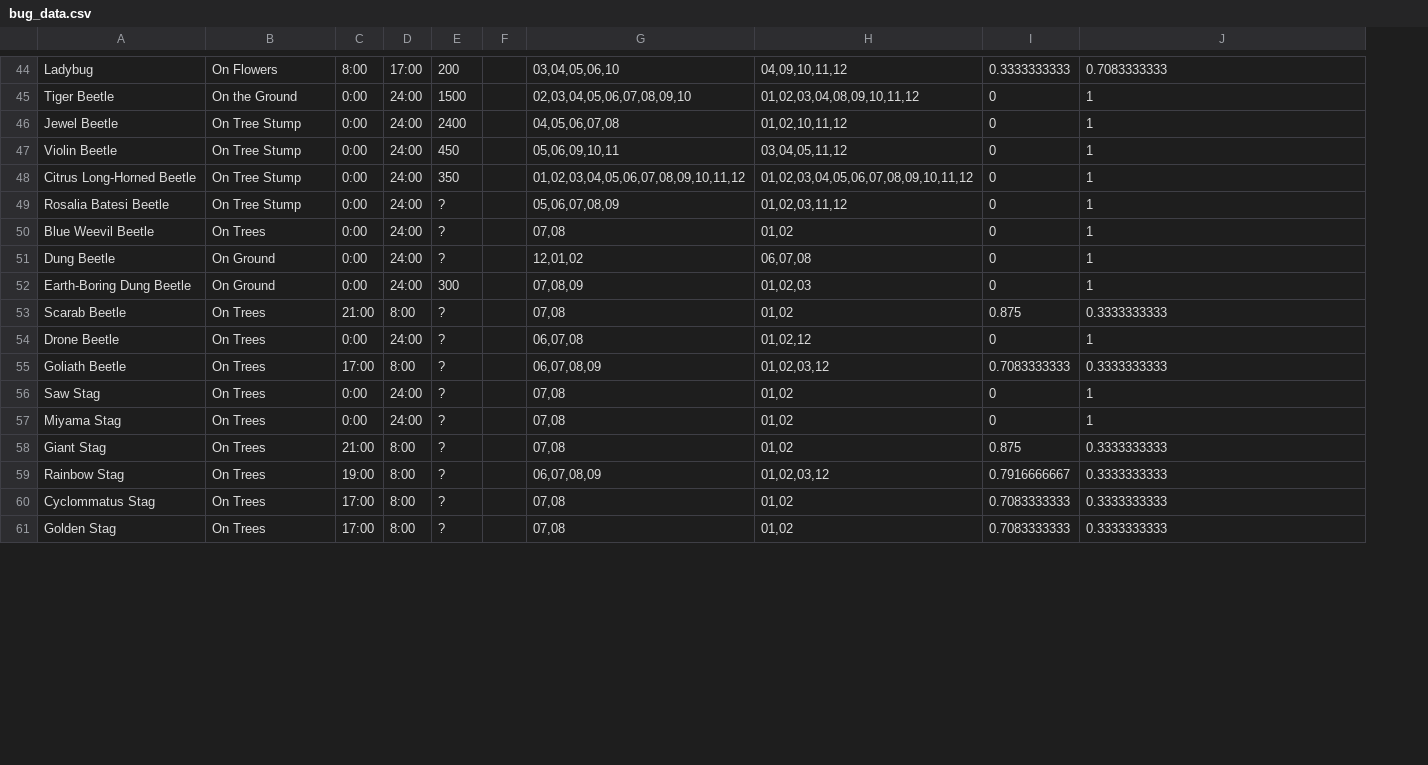
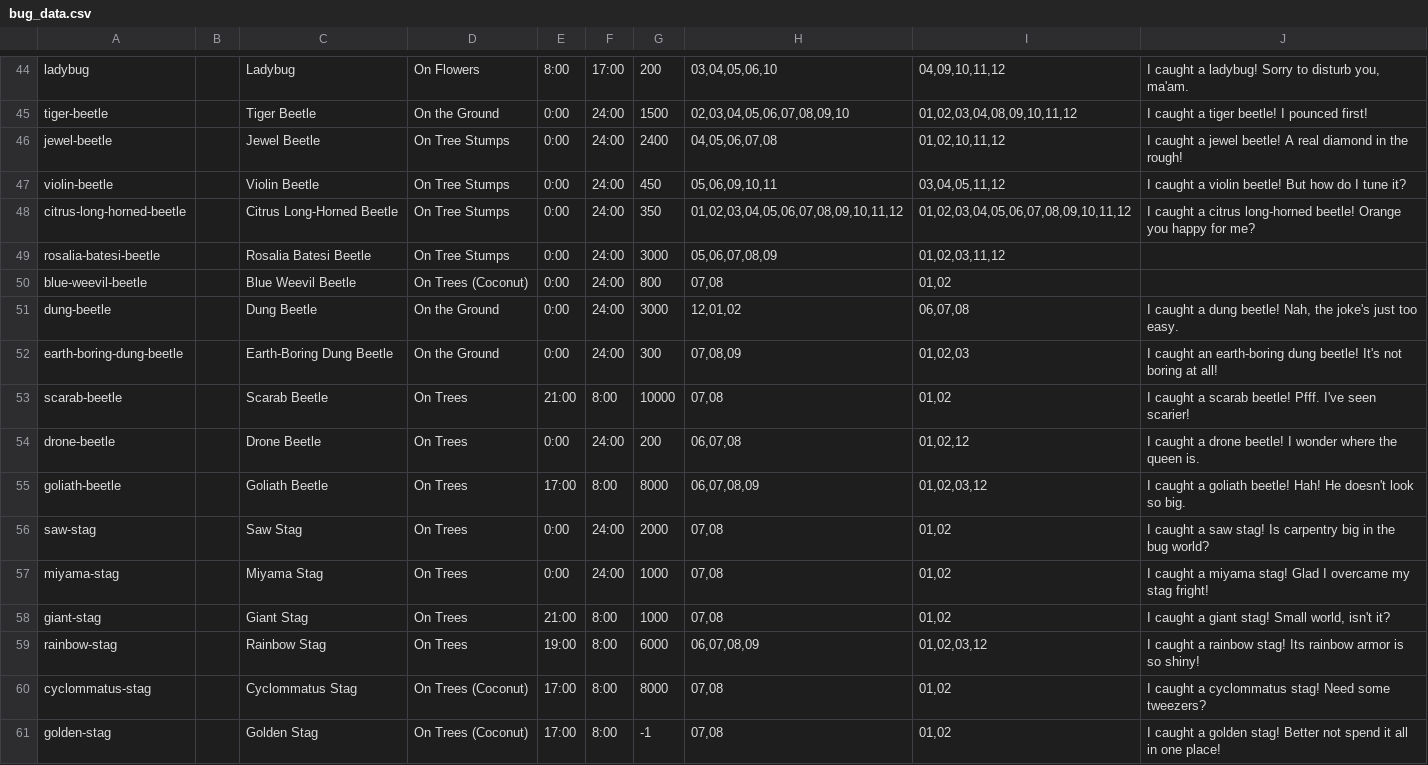
Before and after one commit to ducky/ac-daily-nook, a CSV file: scripts/data/bug_data.csv, drawn as a sheet; only a part is shown, gaps mark what is left out; removed rows and columns are numbered as before the commit, all else as after; the diff covers the shown part only; the diff names each change by its address in the sheet, - before the commit and + after, or states it on an @@ line.

```diff
--- a/scripts/data/bug_data.csv
+++ b/scripts/data/bug_data.csv
+column A, rows 44-61: ladybug | tiger-beetle | jewel-beetle | violin-beetle | citrus-long-horned-beetle | rosalia-batesi-beetle | blue-weevil-beetle | dung-beetle | earth-boring-dung-beetle | scarab-beetle | drone-beetle | goliath-beetle | saw-stag | miyama-stag | giant-stag | rainbow-stag | cyclommatus-stag | golden-stag
+column B, empty
-column F, empty
-column I, rows 44-61: 0.3333333333 | 0 | 0 | 0 | 0 | 0 | 0 | 0 | 0 | 0.875 | 0 | 0.7083333333 | 0 | 0 | 0.875 | 0.7916666667 | 0.7083333333 | 0.7083333333
-J44: 0.7083333333
+J44: I caught a ladybug! Sorry to disturb you, ma'am.
-J45: 1
+J45: I caught a tiger beetle! I pounced first!
-D46:D49: On Tree Stump
+D46:D49: On Tree Stumps
-J46: 1
+J46: I caught a jewel beetle! A real diamond in the rough!
-J47: 1
+J47: I caught a violin beetle! But how do I tune it?
-J48: 1
+J48: I caught a citrus long-horned beetle! Orange you happy for me?
-G49: ?
+G49: 3000
-J49:J50: 1
+J49:J50: (empty)
-D50: On Trees
+D50: On Trees (Coconut)
-G50: ?
+G50: 800
-D51:D52: On Ground
+D51:D52: On the Ground
-G51: ?
+G51: 3000
-J51: 1
+J51: I caught a dung beetle! Nah, the joke's just too easy.
-J52: 1
+J52: I caught an earth-boring dung beetle! It's not boring at all!
-G53: ?
+G53: 10000
-J53: 0.3333333333
+J53: I caught a scarab beetle! Pfff. I've seen scarier!
-G54: ?
+G54: 200
-J54: 1
+J54: I caught a drone beetle! I wonder where the queen is.
-G55: ?
+G55: 8000
-J55: 0.3333333333
+J55: I caught a goliath beetle! Hah! He doesn't look so big.
-G56: ?
+G56: 2000
-J56: 1
+J56: I caught a saw stag! Is carpentry big in the bug world?
-G57:G58: ?
+G57:G58: 1000
-J57: 1
+J57: I caught a miyama stag! Glad I overcame my stag fright!
-J58: 0.3333333333
+J58: I caught a giant stag! Small world, isn't it?
-G59: ?
+G59: 6000
-J59: 0.3333333333
+J59: I caught a rainbow stag! Its rainbow armor is so shiny!
-D60:D61: On Trees
+D60:D61: On Trees (Coconut)
-G60: ?
+G60: 8000
-J60: 0.3333333333
+J60: I caught a cyclommatus stag! Need some tweezers?
-G61: ?
+G61: -1
-J61: 0.3333333333
+J61: I caught a golden stag! Better not spend it all in one place!
```
Also changed, not shown: 1 added row, 1 removed row and 113 edited cells elsewhere in this file, scripts/data/fish_data.csv, 1 other file.
